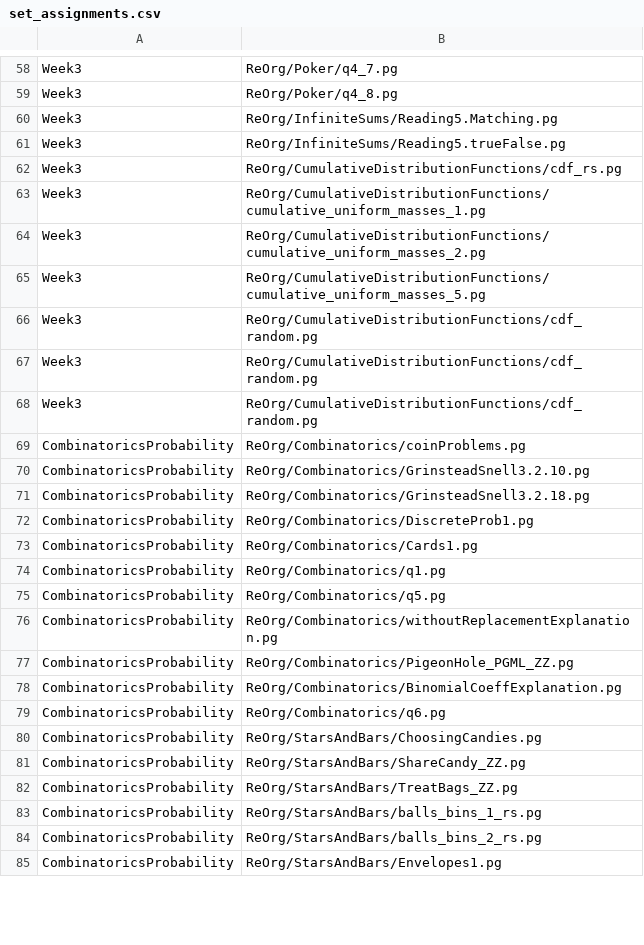
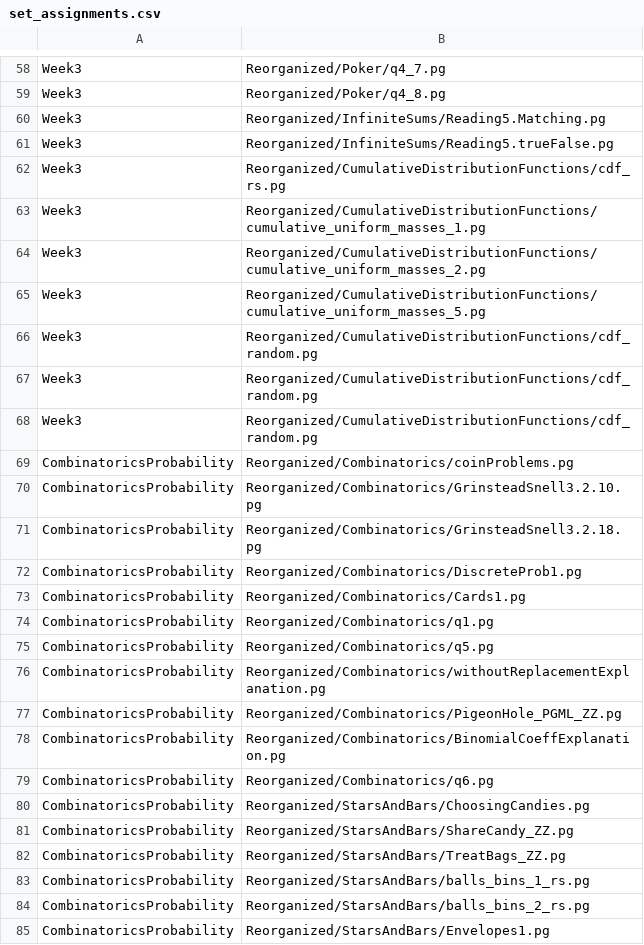
Before and after one commit to cse103/Administrative_Code, a CSV file: set_assignments.csv, drawn as a sheet; only a part is shown, gaps mark what is left out; the diff covers the shown part only.

```diff
--- a/set_assignments.csv
+++ b/set_assignments.csv
@@ -58,28 +58,28 @@
-"Week3","ReOrg/Poker/q4_7.pg"
-"Week3","ReOrg/Poker/q4_8.pg"
-"Week3","ReOrg/InfiniteSums/Reading5.Matching.pg"
-"Week3","ReOrg/InfiniteSums/Reading5.trueFalse.pg"
-"Week3","ReOrg/CumulativeDistributionFunctions/cdf_rs.pg"
-"Week3","ReOrg/CumulativeDistributionFunctions/cumulative_uniform_masses_1.pg"
-"Week3","ReOrg/CumulativeDistributionFunctions/cumulative_uniform_masses_2.pg"
-"Week3","ReOrg/CumulativeDistributionFunctions/cumulative_uniform_masses_5.pg"
-"Week3","ReOrg/CumulativeDistributionFunctions/cdf_random.pg"
-"Week3","ReOrg/CumulativeDistributionFunctions/cdf_random.pg"
-"Week3","ReOrg/CumulativeDistributionFunctions/cdf_random.pg"
-"CombinatoricsProbability","ReOrg/Combinatorics/coinProblems.pg"
-"CombinatoricsProbability","ReOrg/Combinatorics/GrinsteadSnell3.2.10.pg"
-"CombinatoricsProbability","ReOrg/Combinatorics/GrinsteadSnell3.2.18.pg"
-"CombinatoricsProbability","ReOrg/Combinatorics/DiscreteProb1.pg"
-"CombinatoricsProbability","ReOrg/Combinatorics/Cards1.pg"
-"CombinatoricsProbability","ReOrg/Combinatorics/q1.pg"
-"CombinatoricsProbability","ReOrg/Combinatorics/q5.pg"
-"CombinatoricsProbability","ReOrg/Combinatorics/withoutReplacementExplanation.pg"
-"CombinatoricsProbability","ReOrg/Combinatorics/PigeonHole_PGML_ZZ.pg"
-"CombinatoricsProbability","ReOrg/Combinatorics/BinomialCoeffExplanation.pg"
-"CombinatoricsProbability","ReOrg/Combinatorics/q6.pg"
-"CombinatoricsProbability","ReOrg/StarsAndBars/ChoosingCandies.pg"
-"CombinatoricsProbability","ReOrg/StarsAndBars/ShareCandy_ZZ.pg"
-"CombinatoricsProbability","ReOrg/StarsAndBars/TreatBags_ZZ.pg"
-"CombinatoricsProbability","ReOrg/StarsAndBars/balls_bins_1_rs.pg"
-"CombinatoricsProbability","ReOrg/StarsAndBars/balls_bins_2_rs.pg"
-"CombinatoricsProbability","ReOrg/StarsAndBars/Envelopes1.pg"
+"Week3","Reorganized/Poker/q4_7.pg"
+"Week3","Reorganized/Poker/q4_8.pg"
+"Week3","Reorganized/InfiniteSums/Reading5.Matching.pg"
+"Week3","Reorganized/InfiniteSums/Reading5.trueFalse.pg"
+"Week3","Reorganized/CumulativeDistributionFunctions/cdf_rs.pg"
+"Week3","Reorganized/CumulativeDistributionFunctions/cumulative_uniform_masses_1.pg"
+"Week3","Reorganized/CumulativeDistributionFunctions/cumulative_uniform_masses_2.pg"
+"Week3","Reorganized/CumulativeDistributionFunctions/cumulative_uniform_masses_5.pg"
+"Week3","Reorganized/CumulativeDistributionFunctions/cdf_random.pg"
+"Week3","Reorganized/CumulativeDistributionFunctions/cdf_random.pg"
+"Week3","Reorganized/CumulativeDistributionFunctions/cdf_random.pg"
+"CombinatoricsProbability","Reorganized/Combinatorics/coinProblems.pg"
+"CombinatoricsProbability","Reorganized/Combinatorics/GrinsteadSnell3.2.10.pg"
+"CombinatoricsProbability","Reorganized/Combinatorics/GrinsteadSnell3.2.18.pg"
+"CombinatoricsProbability","Reorganized/Combinatorics/DiscreteProb1.pg"
+"CombinatoricsProbability","Reorganized/Combinatorics/Cards1.pg"
+"CombinatoricsProbability","Reorganized/Combinatorics/q1.pg"
+"CombinatoricsProbability","Reorganized/Combinatorics/q5.pg"
+"CombinatoricsProbability","Reorganized/Combinatorics/withoutReplacementExplanation.pg"
+"CombinatoricsProbability","Reorganized/Combinatorics/PigeonHole_PGML_ZZ.pg"
+"CombinatoricsProbability","Reorganized/Combinatorics/BinomialCoeffExplanation.pg"
+"CombinatoricsProbability","Reorganized/Combinatorics/q6.pg"
+"CombinatoricsProbability","Reorganized/StarsAndBars/ChoosingCandies.pg"
+"CombinatoricsProbability","Reorganized/StarsAndBars/ShareCandy_ZZ.pg"
+"CombinatoricsProbability","Reorganized/StarsAndBars/TreatBags_ZZ.pg"
+"CombinatoricsProbability","Reorganized/StarsAndBars/balls_bins_1_rs.pg"
+"CombinatoricsProbability","Reorganized/StarsAndBars/balls_bins_2_rs.pg"
+"CombinatoricsProbability","Reorganized/StarsAndBars/Envelopes1.pg"
```
Also changed, not shown: 121 edited cells elsewhere in this file.
